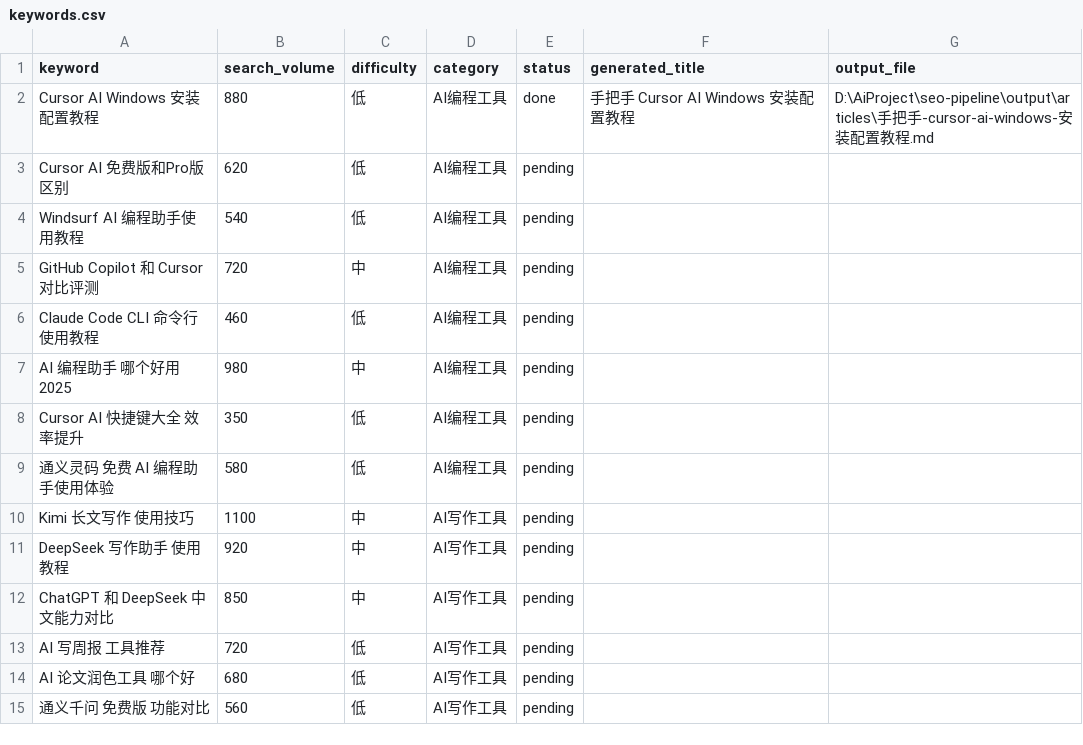
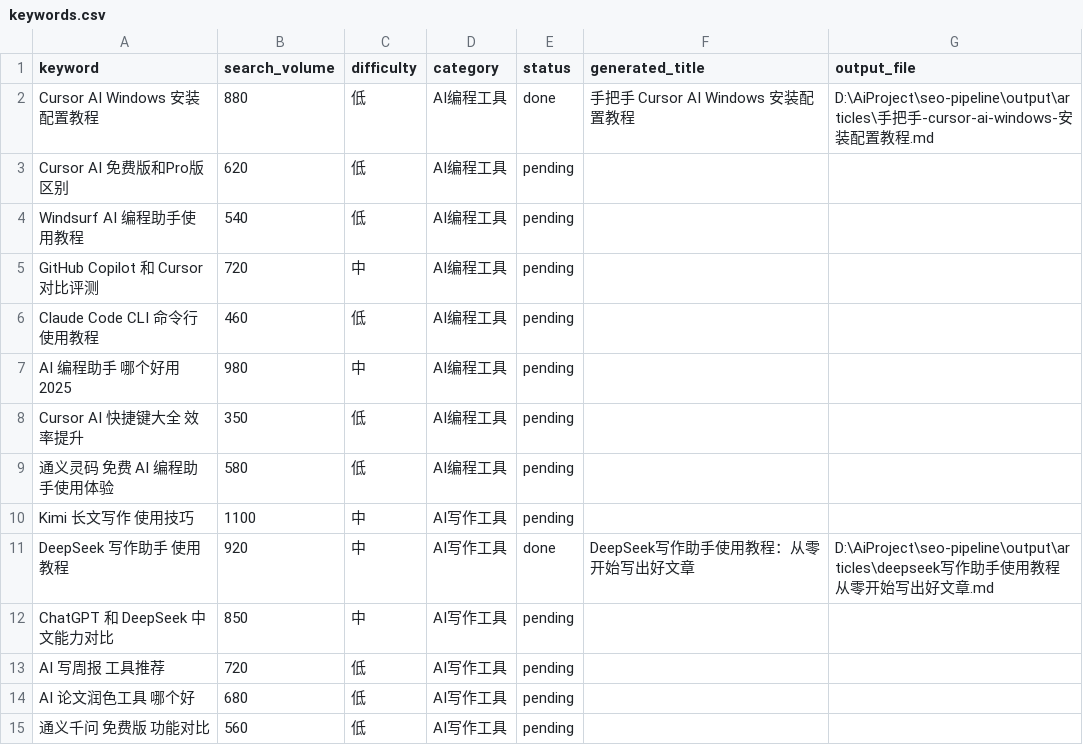
Before and after one commit to GDZL123/ai-tools, a CSV file: input/keywords.csv, drawn as a sheet; only a part is shown.

```diff
--- a/input/keywords.csv
+++ b/input/keywords.csv
@@ -10,3 +10,3 @@ Cursor AI 快捷键大全 效率提升,350,低,AI编程工具,pending,,
 Kimi 长文写作 使用技巧,1100,中,AI写作工具,pending,,
-DeepSeek 写作助手 使用教程,920,中,AI写作工具,pending,,
+DeepSeek 写作助手 使用教程,920,中,AI写作工具,done,DeepSeek写作助手使用教程：从零开始写出好文章,D:\AiProject\seo-pipeline\output\articles\deepseek写作助手使用教程从零开始写出好文章.md
 ChatGPT 和 DeepSeek 中文能力对比,850,中,AI写作工具,pending,,
```
Also changed, not shown: 3 other files.
